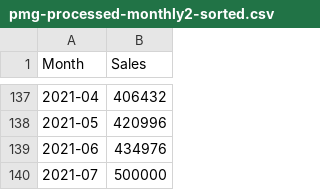
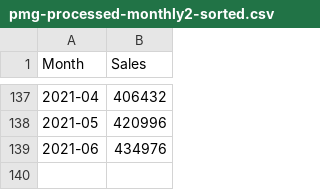
Before and after one commit to psomodel/industrial-data, a CSV file: pmg-processed-monthly2-sorted.csv, drawn as a sheet; only a part is shown, gaps mark what is left out.

Commit message:
Update pmg-processed-monthly2-sorted.csv

```diff
--- a/pmg-processed-monthly2-sorted.csv
+++ b/pmg-processed-monthly2-sorted.csv
@@ -139,2 +139 @@ Month,Sales
 2021-06,434976
-2021-07,500000
```
